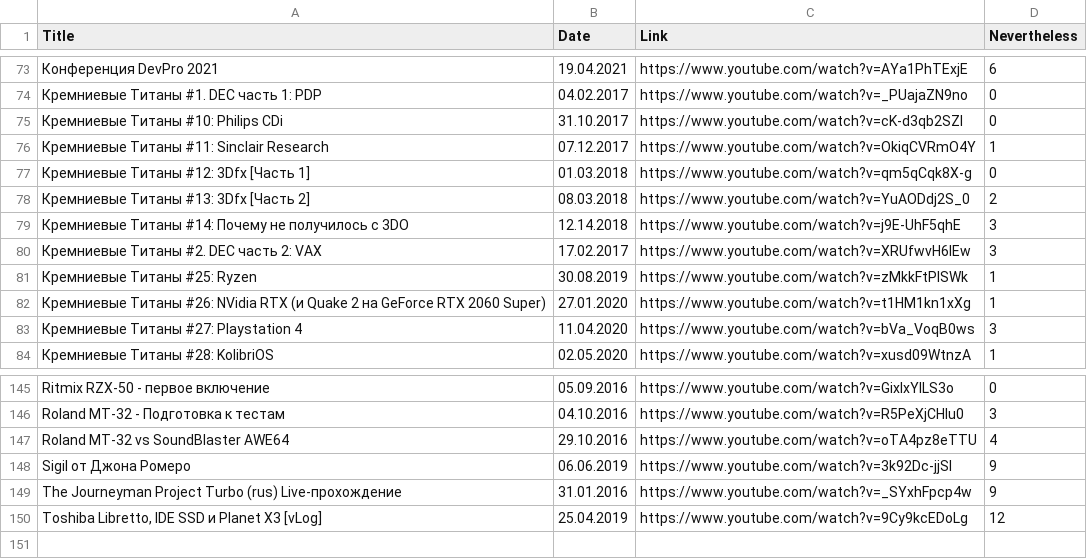
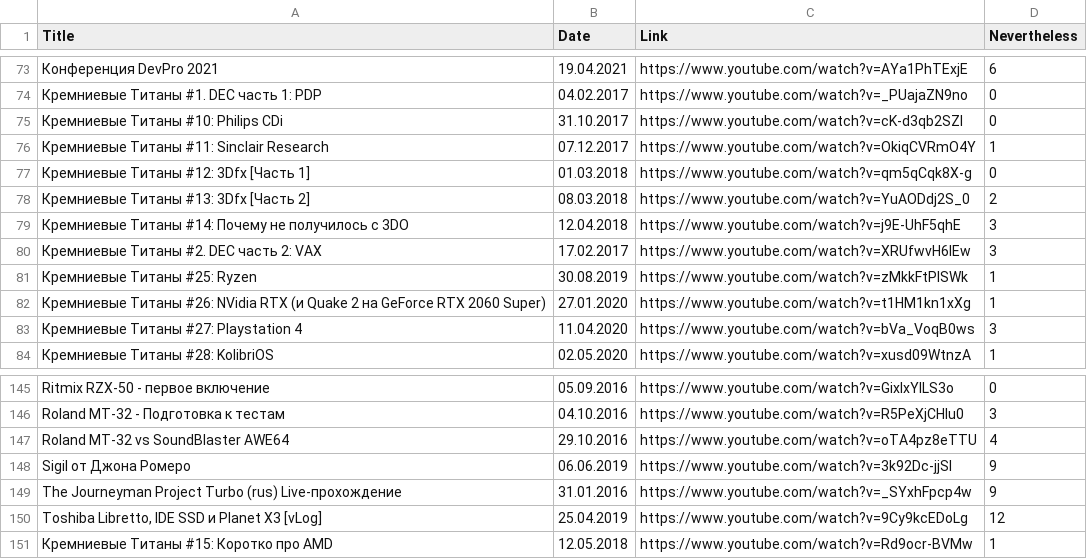
Before and after one commit to elquatro/bocha-nevertheless, a CSV file: data.csv, drawn as a sheet; only a part is shown, gaps mark what is left out.

Commit message:
update

```diff
--- a/data.csv
+++ b/data.csv
@@ -78,3 +78,3 @@ Title,Date,Link,Nevertheless
 "Кремниевые Титаны #13: 3Dfx [Часть 2]",08.03.2018,https://www.youtube.com/watch?v=YuAODdj2S_0,2
-"Кремниевые Титаны #14: Почему не получилось с 3DO",12.14.2018,https://www.youtube.com/watch?v=j9E-UhF5qhE,3
+"Кремниевые Титаны #14: Почему не получилось с 3DO",12.04.2018,https://www.youtube.com/watch?v=j9E-UhF5qhE,3
 "Кремниевые Титаны #2. DEC часть 2: VAX",17.02.2017,https://www.youtube.com/watch?v=XRUfwvH6lEw,3
@@ -150 +150,2 @@ Title,Date,Link,Nevertheless
 "Toshiba Libretto, IDE SSD и Planet X3 [vLog]",25.04.2019,https://www.youtube.com/watch?v=9Cy9kcEDoLg,12
+"Кремниевые Титаны #15: Коротко про AMD",12.05.2018,https://www.youtube.com/watch?v=Rd9ocr-BVMw,1
```
